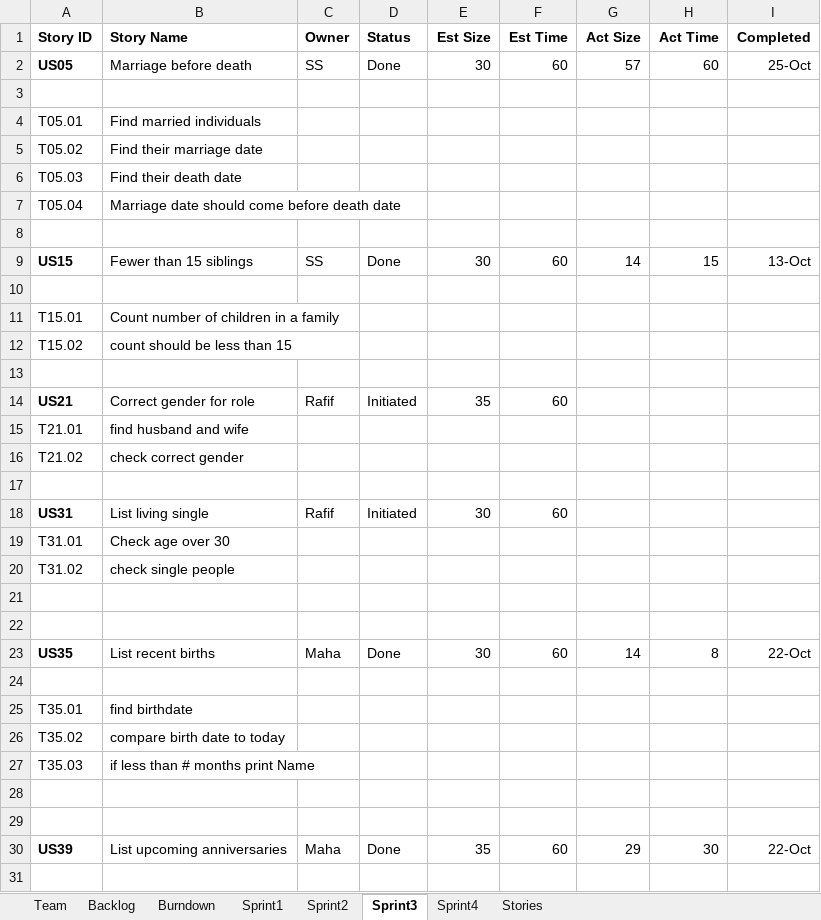
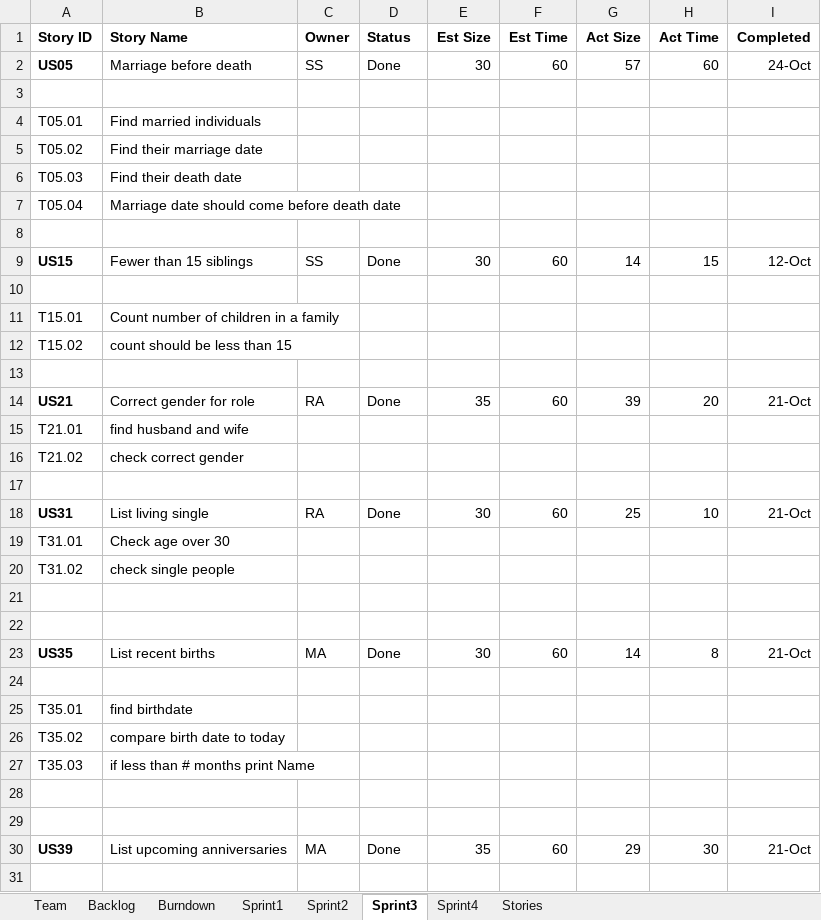
Before and after one commit to Malidrisi/SSW-555-GEDCOM, an Excel workbook: Team Report_Rafif, Maha, Saloni-Final.xlsx, sheet Sprint3, drawn as a sheet; only a part is shown; values as stored, in another font and other column widths than the file's, no borders; the diff names each change by its address in the sheet, - before the commit and + after, or states it on an @@ line.

Commit message:
Report updated

```diff
--- a/Team Report_Rafif, Maha, Saloni-Final.xlsx (sheet Sprint3)
+++ b/Team Report_Rafif, Maha, Saloni-Final.xlsx (sheet Sprint3)
-I2 (Completed): 25-Oct
+I2 (Completed): 24-Oct
-I9 (Completed): 13-Oct
+I9 (Completed): 12-Oct
-C14 (Owner): Rafif
+C14 (Owner): RA
-D14 (Status): Initiated
+D14 (Status): Done
-G14 (Act Size): (empty)
+G14 (Act Size): 39
-H14 (Act Time): (empty)
+H14 (Act Time): 20
-I14 (Completed): (empty)
+I14 (Completed): 21-Oct
-C18 (Owner): Rafif
+C18 (Owner): RA
-D18 (Status): Initiated
+D18 (Status): Done
-G18 (Act Size): (empty)
+G18 (Act Size): 25
-H18 (Act Time): (empty)
+H18 (Act Time): 10
-I18 (Completed): (empty)
+I18 (Completed): 21-Oct
-C23 (Owner): Maha
+C23 (Owner): MA
-I23 (Completed): 22-Oct
+I23 (Completed): 21-Oct
-C30 (Owner): Maha
+C30 (Owner): MA
-I30 (Completed): 22-Oct
+I30 (Completed): 21-Oct
```
Also changed, not shown: sheet Backlog, charts or pictures.
